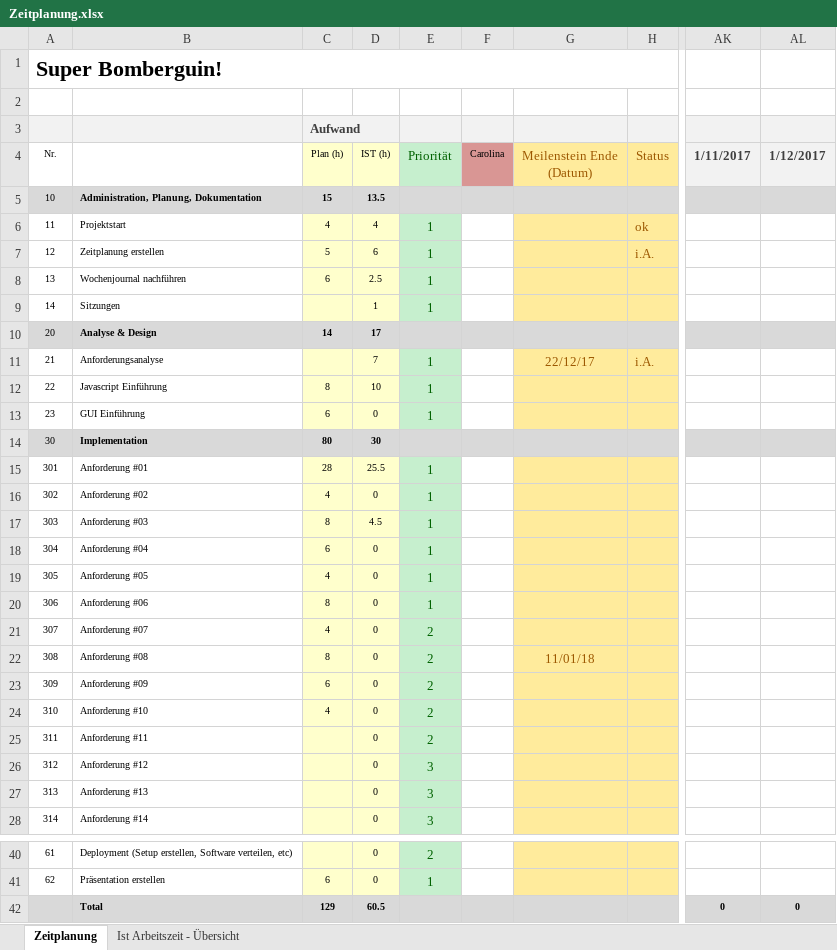
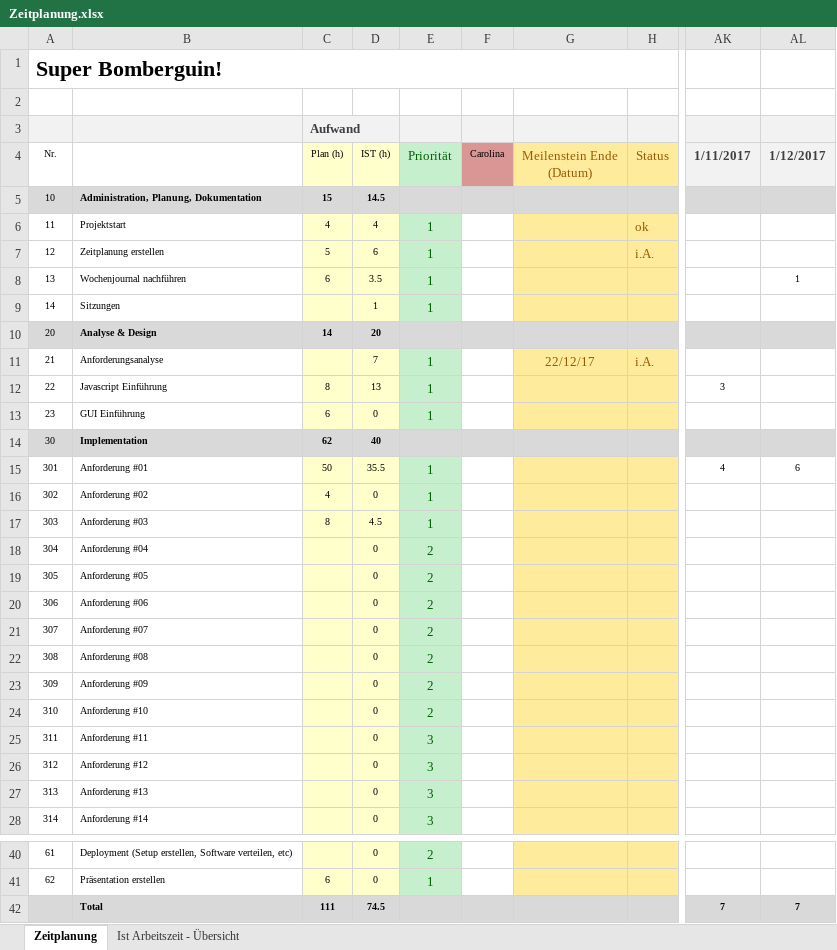
Before and after one commit to ChickenHearted/SuperBomberguin, an Excel workbook: doc/Zeitplanung.xlsx, sheet Zeitplanung, drawn as a sheet; only a part is shown, gaps mark what is left out; values as stored, in another font and other column widths than the file's, no borders; the diff names each change by its address in the sheet, - before the commit and + after, or states it on an @@ line.

```diff
--- a/doc/Zeitplanung.xlsx (sheet Zeitplanung)
+++ b/doc/Zeitplanung.xlsx (sheet Zeitplanung)
-D5: 13.5
+D5: 14.5
-D8: 2.5
+D8: 3.5
-AL8: (empty)
+AL8: 1
-D10: 17
+D10: 20
-D12: 10
+D12: 13
-AK12: (empty)
+AK12: 3
-C14 (Aufwand): 80
+C14 (Aufwand): 62
-D14: 30
+D14: 40
-C15 (Aufwand): 28
+C15 (Aufwand): 50
-D15: 25.5
+D15: 35.5
-AK15: (empty)
+AK15: 4
-AL15: (empty)
+AL15: 6
-C18 (Aufwand): 6
+C18 (Aufwand): (empty)
-E18:E20: 1
+E18:E20: 2
-C19 (Aufwand): 4
+C19 (Aufwand): (empty)
-C20 (Aufwand): 8
+C20 (Aufwand): (empty)
-C21 (Aufwand): 4
+C21 (Aufwand): (empty)
-C22 (Aufwand): 8
+C22 (Aufwand): (empty)
-G22: 11/01/18
+G22: (empty)
-C23 (Aufwand): 6
+C23 (Aufwand): (empty)
-C24 (Aufwand): 4
+C24 (Aufwand): (empty)
-E25: 2
+E25: 3
-C42 (Aufwand): 129
+C42 (Aufwand): 111
-D42: 60.5
+D42: 74.5
-AK42: 0
+AK42: 7
-AL42: 0
+AL42: 7
```
Also changed, not shown: sheet Ist Arbeitszeit - Übersicht, charts or pictures, 16 other files.
